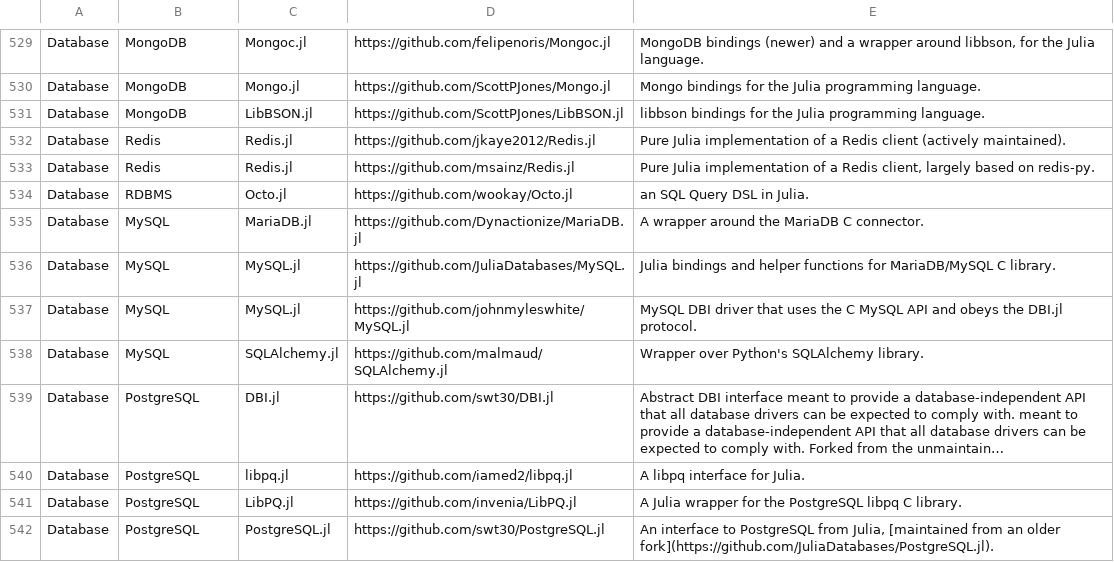
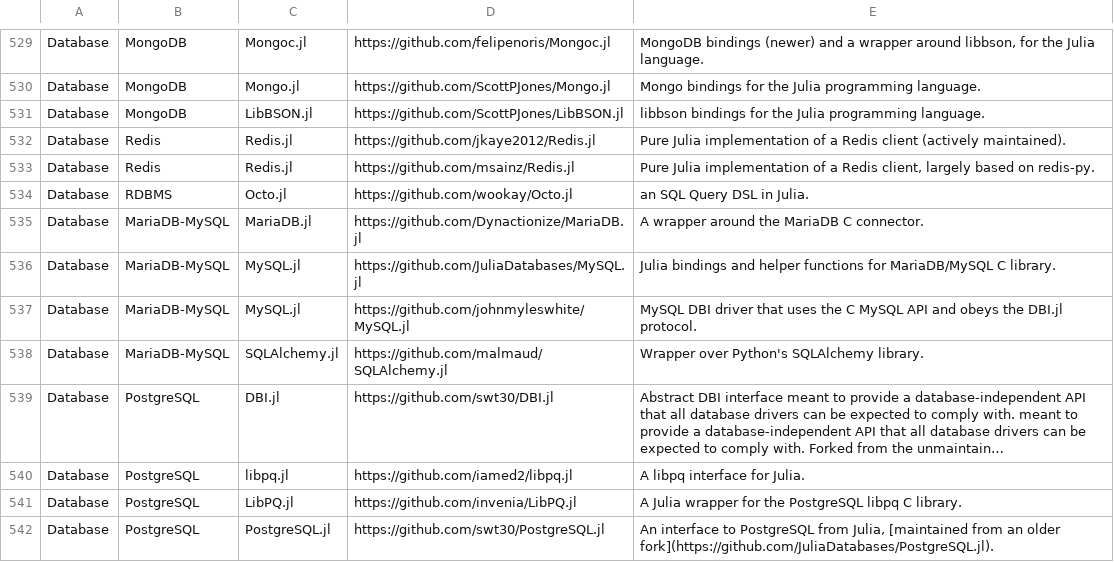
Before and after one commit to svaksha/Julia.jl, a CSV file: db.csv, drawn as a sheet; only a part is shown, gaps mark what is left out; long unchanged cells end in …; the diff names each change by its address in the sheet, - before the commit and + after, or states it on an @@ line.

```diff
--- a/db.csv
+++ b/db.csv
-B535:B538: MySQL
+B535:B538: MariaDB-MySQL
```
Also changed, not shown: 2 other files.
